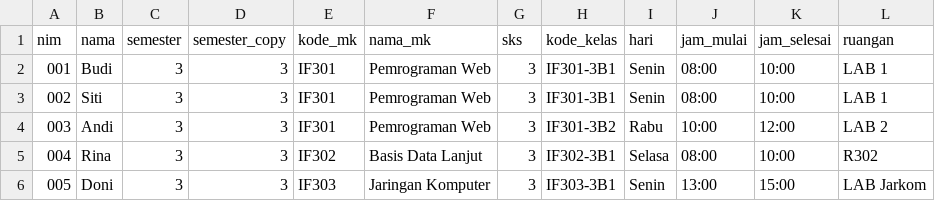
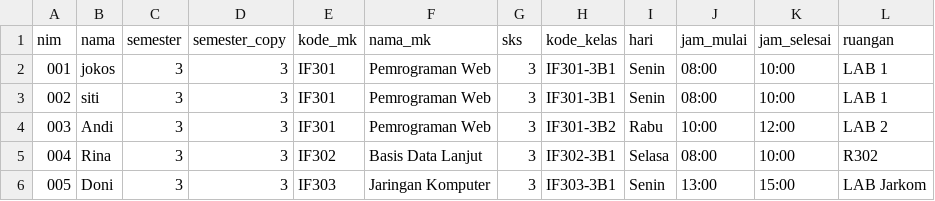
Before and after one commit to AkmalJecky/AliveInside, a CSV file: AliveInside2/data/krs.csv, drawn as a sheet.

```diff
--- a/AliveInside2/data/krs.csv
+++ b/AliveInside2/data/krs.csv
@@ -1,4 +1,4 @@
 nim,nama,semester,semester_copy,kode_mk,nama_mk,sks,kode_kelas,hari,jam_mulai,jam_selesai,ruangan
-001,Budi,3,3,IF301,Pemrograman Web,3,IF301-3B1,Senin,08:00,10:00,LAB 1
-002,Siti,3,3,IF301,Pemrograman Web,3,IF301-3B1,Senin,08:00,10:00,LAB 1
+001,jokos,3,3,IF301,Pemrograman Web,3,IF301-3B1,Senin,08:00,10:00,LAB 1
+002,siti,3,3,IF301,Pemrograman Web,3,IF301-3B1,Senin,08:00,10:00,LAB 1
 003,Andi,3,3,IF301,Pemrograman Web,3,IF301-3B2,Rabu,10:00,12:00,LAB 2
```
Also changed, not shown: 8 other files.
